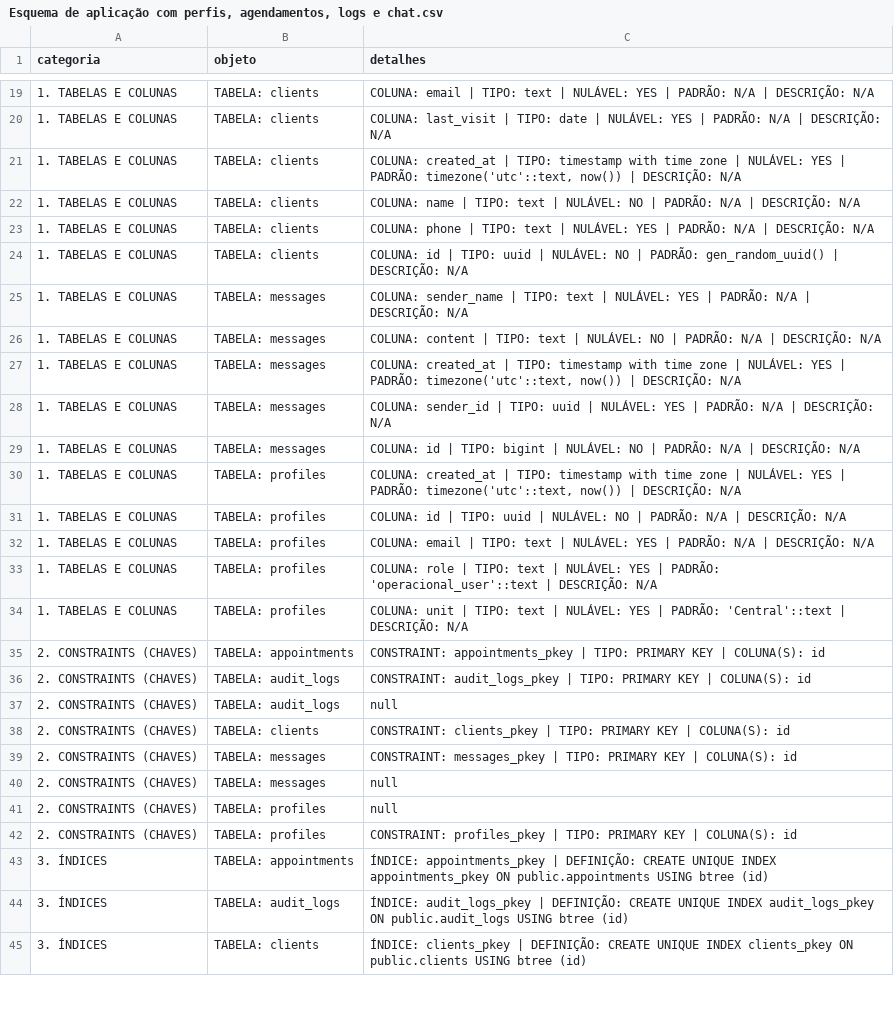
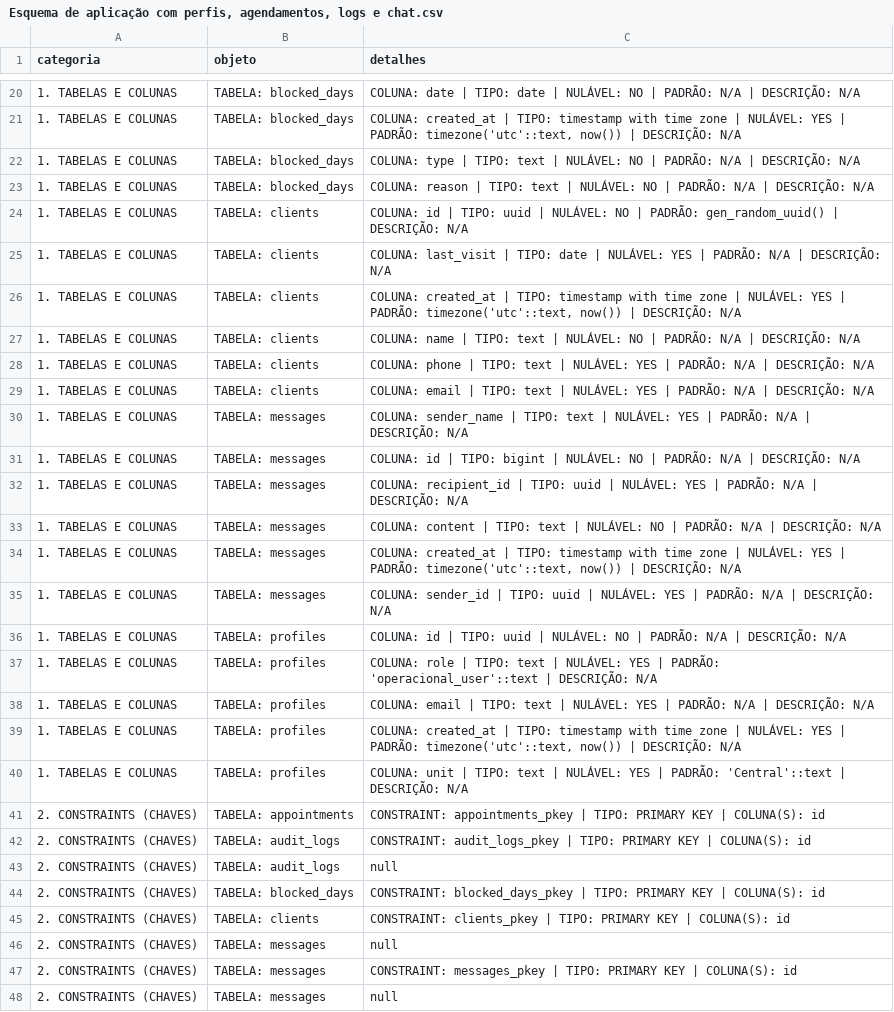
Before and after one commit to Dgouveia1/Mulher-Fitness, a CSV file: Esquema de aplicação com perfis, agendamentos, logs e chat.csv, drawn as a sheet; only a part is shown, gaps mark what is left out; the shorter side is filled out with more unchanged rows; the diff covers the shown part only.

```diff
--- a/Esquema de aplicação com perfis, agendamentos, logs e chat.csv
+++ b/Esquema de aplicação com perfis, agendamentos, logs e chat.csv
@@ -19,2 +20,6 @@ categoria,objeto,detalhes
-1. TABELAS E COLUNAS,TABELA: clients,COLUNA: email | TIPO: text | NULÁVEL: YES | PADRÃO: N/A | DESCRIÇÃO: N/A
+1. TABELAS E COLUNAS,TABELA: blocked_days,COLUNA: date | TIPO: date | NULÁVEL: NO | PADRÃO: N/A | DESCRIÇÃO: N/A
+1. TABELAS E COLUNAS,TABELA: blocked_days,"COLUNA: created_at | TIPO: timestamp with time zone | NULÁVEL: YES | PADRÃO: timezone('utc'::text, now()) | DESCRIÇÃO: N/A"
+1. TABELAS E COLUNAS,TABELA: blocked_days,COLUNA: type | TIPO: text | NULÁVEL: NO | PADRÃO: N/A | DESCRIÇÃO: N/A
+1. TABELAS E COLUNAS,TABELA: blocked_days,COLUNA: reason | TIPO: text | NULÁVEL: NO | PADRÃO: N/A | DESCRIÇÃO: N/A
+1. TABELAS E COLUNAS,TABELA: clients,COLUNA: id | TIPO: uuid | NULÁVEL: NO | PADRÃO: gen_random_uuid() | DESCRIÇÃO: N/A
 1. TABELAS E COLUNAS,TABELA: clients,COLUNA: last_visit | TIPO: date | NULÁVEL: YES | PADRÃO: N/A | DESCRIÇÃO: N/A
@@ -23,4 +28,6 @@ categoria,objeto,detalhes
 1. TABELAS E COLUNAS,TABELA: clients,COLUNA: phone | TIPO: text | NULÁVEL: YES | PADRÃO: N/A | DESCRIÇÃO: N/A
-1. TABELAS E COLUNAS,TABELA: clients,COLUNA: id | TIPO: uuid | NULÁVEL: NO | PADRÃO: gen_random_uuid() | DESCRIÇÃO: N/A
+1. TABELAS E COLUNAS,TABELA: clients,COLUNA: email | TIPO: text | NULÁVEL: YES | PADRÃO: N/A | DESCRIÇÃO: N/A
 1. TABELAS E COLUNAS,TABELA: messages,COLUNA: sender_name | TIPO: text | NULÁVEL: YES | PADRÃO: N/A | DESCRIÇÃO: N/A
+1. TABELAS E COLUNAS,TABELA: messages,COLUNA: id | TIPO: bigint | NULÁVEL: NO | PADRÃO: N/A | DESCRIÇÃO: N/A
+1. TABELAS E COLUNAS,TABELA: messages,COLUNA: recipient_id | TIPO: uuid | NULÁVEL: YES | PADRÃO: N/A | DESCRIÇÃO: N/A
 1. TABELAS E COLUNAS,TABELA: messages,COLUNA: content | TIPO: text | NULÁVEL: NO | PADRÃO: N/A | DESCRIÇÃO: N/A
@@ -28,7 +35,6 @@ categoria,objeto,detalhes
 1. TABELAS E COLUNAS,TABELA: messages,COLUNA: sender_id | TIPO: uuid | NULÁVEL: YES | PADRÃO: N/A | DESCRIÇÃO: N/A
-1. TABELAS E COLUNAS,TABELA: messages,COLUNA: id | TIPO: bigint | NULÁVEL: NO | PADRÃO: N/A | DESCRIÇÃO: N/A
+1. TABELAS E COLUNAS,TABELA: profiles,COLUNA: id | TIPO: uuid | NULÁVEL: NO | PADRÃO: N/A | DESCRIÇÃO: N/A
+1. TABELAS E COLUNAS,TABELA: profiles,COLUNA: role | TIPO: text | NULÁVEL: YES | PADRÃO: 'operacional_user'::text | DESCRIÇÃO: N/A
+1. TABELAS E COLUNAS,TABELA: profiles,COLUNA: email | TIPO: text | NULÁVEL: YES | PADRÃO: N/A | DESCRIÇÃO: N/A
 1. TABELAS E COLUNAS,TABELA: profiles,"COLUNA: created_at | TIPO: timestamp with time zone | NULÁVEL: YES | PADRÃO: timezone('utc'::text, now()) | DESCRIÇÃO: N/A"
-1. TABELAS E COLUNAS,TABELA: profiles,COLUNA: id | TIPO: uuid | NULÁVEL: NO | PADRÃO: N/A | DESCRIÇÃO: N/A
-1. TABELAS E COLUNAS,TABELA: profiles,COLUNA: email | TIPO: text | NULÁVEL: YES | PADRÃO: N/A | DESCRIÇÃO: N/A
-1. TABELAS E COLUNAS,TABELA: profiles,COLUNA: role | TIPO: text | NULÁVEL: YES | PADRÃO: 'operacional_user'::text | DESCRIÇÃO: N/A
 1. TABELAS E COLUNAS,TABELA: profiles,COLUNA: unit | TIPO: text | NULÁVEL: YES | PADRÃO: 'Central'::text | DESCRIÇÃO: N/A
@@ -37,3 +43,5 @@ categoria,objeto,detalhes
 2. CONSTRAINTS (CHAVES),TABELA: audit_logs,null
+2. CONSTRAINTS (CHAVES),TABELA: blocked_days,CONSTRAINT: blocked_days_pkey | TIPO: PRIMARY KEY | COLUNA(S): id
 2. CONSTRAINTS (CHAVES),TABELA: clients,CONSTRAINT: clients_pkey | TIPO: PRIMARY KEY | COLUNA(S): id
+2. CONSTRAINTS (CHAVES),TABELA: messages,null
 2. CONSTRAINTS (CHAVES),TABELA: messages,CONSTRAINT: messages_pkey | TIPO: PRIMARY KEY | COLUNA(S): id
```
Also changed, not shown: 6 added rows, 12 moved rows and 3 edited cells elsewhere in this file, 4 other files.
